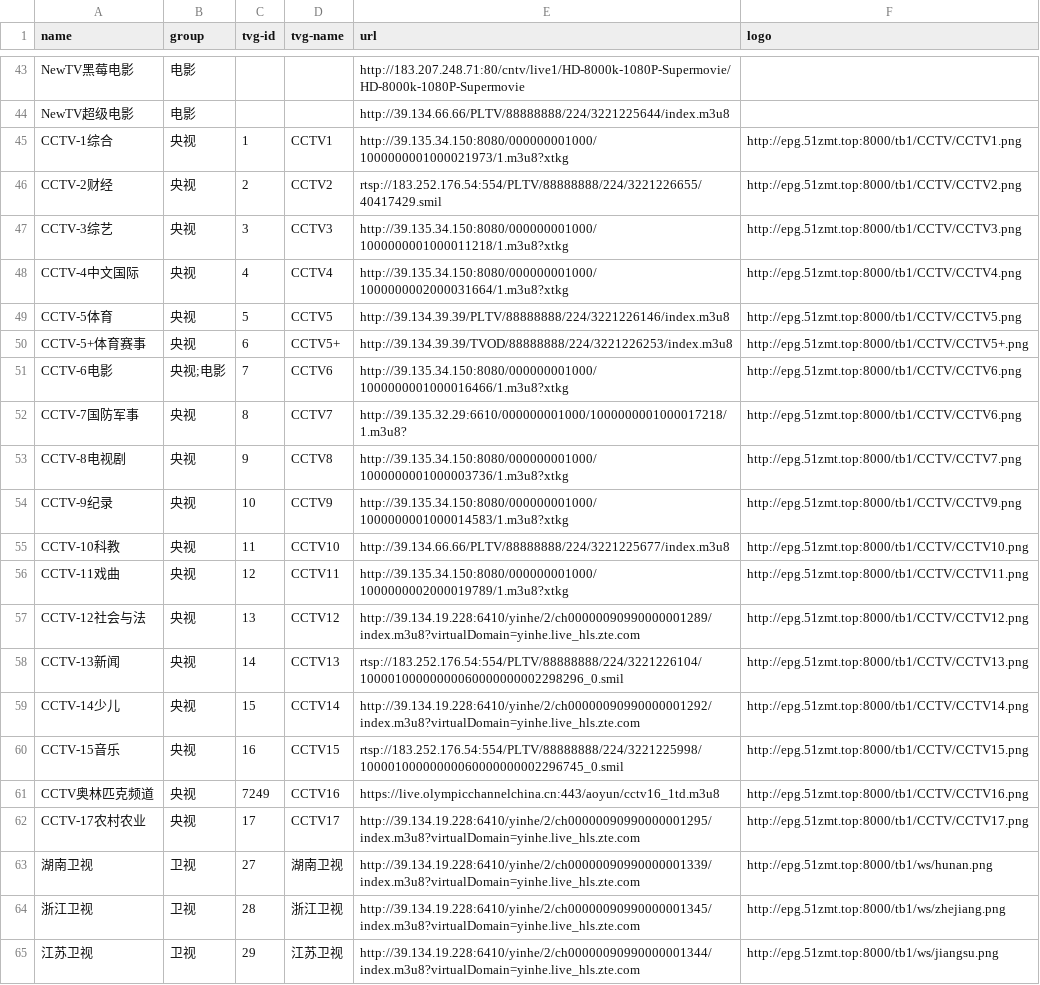
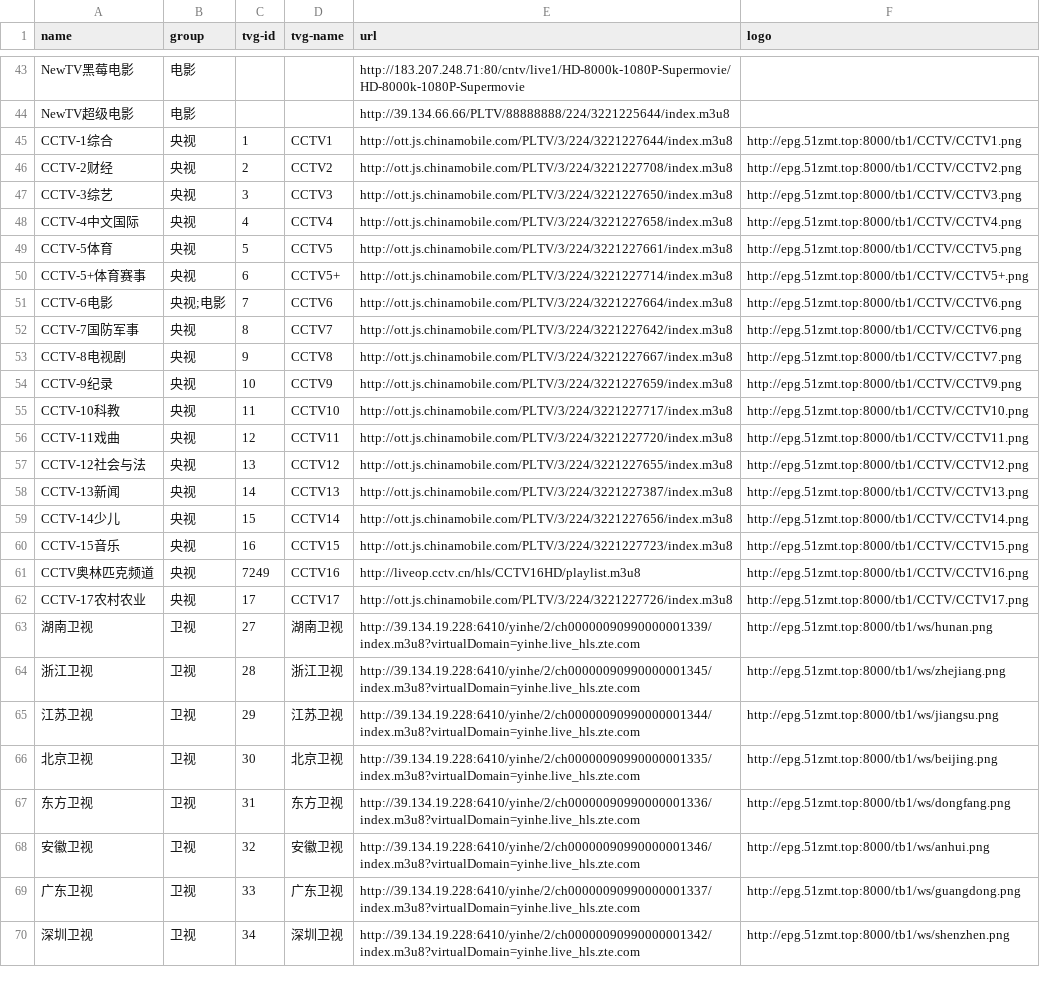
Before and after one commit to luoyuhao0x58/m3u8, a CSV file: resources/tv.csv, drawn as a sheet; only a part is shown, gaps mark what is left out; the shorter side is filled out with more unchanged rows.

Commit message:
feat: 修改央视源。

```diff
--- a/resources/tv.csv
+++ b/resources/tv.csv
@@ -44,20 +44,20 @@
 "NewTV超级电影","电影","","","http://39.134.66.66/PLTV/88888888/224/3221225644/index.m3u8",""
-"CCTV-1综合","央视","1","CCTV1","http://39.135.34.150:8080/000000001000/1000000001000021973/1.m3u8?xtkg","http://epg.51zmt.top:8000/tb1/CCTV/CCTV1.png"
-"CCTV-2财经","央视","2","CCTV2","rtsp://183.252.176.54:554/PLTV/88888888/224/3221226655/40417429.smil","http://epg.51zmt.top:8000/tb1/CCTV/CCTV2.png"
-"CCTV-3综艺","央视","3","CCTV3","http://39.135.34.150:8080/000000001000/1000000001000011218/1.m3u8?xtkg","http://epg.51zmt.top:8000/tb1/CCTV/CCTV3.png"
-"CCTV-4中文国际","央视","4","CCTV4","http://39.135.34.150:8080/000000001000/1000000002000031664/1.m3u8?xtkg","http://epg.51zmt.top:8000/tb1/CCTV/CCTV4.png"
-"CCTV-5体育","央视","5","CCTV5","http://39.134.39.39/PLTV/88888888/224/3221226146/index.m3u8","http://epg.51zmt.top:8000/tb1/CCTV/CCTV5.png"
-"CCTV-5+体育赛事","央视","6","CCTV5+","http://39.134.39.39/TVOD/88888888/224/3221226253/index.m3u8","http://epg.51zmt.top:8000/tb1/CCTV/CCTV5+.png"
-"CCTV-6电影","央视;电影","7","CCTV6","http://39.135.34.150:8080/000000001000/1000000001000016466/1.m3u8?xtkg","http://epg.51zmt.top:8000/tb1/CCTV/CCTV6.png"
-"CCTV-7国防军事","央视","8","CCTV7","http://39.135.32.29:6610/000000001000/1000000001000017218/1.m3u8?","http://epg.51zmt.top:8000/tb1/CCTV/CCTV6.png"
-"CCTV-8电视剧","央视","9","CCTV8","http://39.135.34.150:8080/000000001000/1000000001000003736/1.m3u8?xtkg","http://epg.51zmt.top:8000/tb1/CCTV/CCTV7.png"
-"CCTV-9纪录","央视","10","CCTV9","http://39.135.34.150:8080/000000001000/1000000001000014583/1.m3u8?xtkg","http://epg.51zmt.top:8000/tb1/CCTV/CCTV9.png"
-"CCTV-10科教","央视","11","CCTV10","http://39.134.66.66/PLTV/88888888/224/3221225677/index.m3u8","http://epg.51zmt.top:8000/tb1/CCTV/CCTV10.png"
-"CCTV-11戏曲","央视","12","CCTV11","http://39.135.34.150:8080/000000001000/1000000002000019789/1.m3u8?xtkg","http://epg.51zmt.top:8000/tb1/CCTV/CCTV11.png"
-"CCTV-12社会与法","央视","13","CCTV12","http://39.134.19.228:6410/yinhe/2/ch00000090990000001289/index.m3u8?virtualDomain=yinhe.live_hls.zte.com","http://epg.51zmt.top:8000/tb1/CCTV/CCTV12.png"
-"CCTV-13新闻","央视","14","CCTV13","rtsp://183.252.176.54:554/PLTV/88888888/224/3221226104/10000100000000060000000002298296_0.smil","http://epg.51zmt.top:8000/tb1/CCTV/CCTV13.png"
-"CCTV-14少儿","央视","15","CCTV14","http://39.134.19.228:6410/yinhe/2/ch00000090990000001292/index.m3u8?virtualDomain=yinhe.live_hls.zte.com","http://epg.51zmt.top:8000/tb1/CCTV/CCTV14.png"
-"CCTV-15音乐","央视","16","CCTV15","rtsp://183.252.176.54:554/PLTV/88888888/224/3221225998/10000100000000060000000002296745_0.smil","http://epg.51zmt.top:8000/tb1/CCTV/CCTV15.png"
-"CCTV奥林匹克频道","央视","7249","CCTV16","https://live.olympicchannelchina.cn:443/aoyun/cctv16_1td.m3u8","http://epg.51zmt.top:8000/tb1/CCTV/CCTV16.png"
-"CCTV-17农村农业","央视","17","CCTV17","http://39.134.19.228:6410/yinhe/2/ch00000090990000001295/index.m3u8?virtualDomain=yinhe.live_hls.zte.com","http://epg.51zmt.top:8000/tb1/CCTV/CCTV17.png"
+"CCTV-1综合","央视","1","CCTV1","http://ott.js.chinamobile.com/PLTV/3/224/3221227644/index.m3u8","http://epg.51zmt.top:8000/tb1/CCTV/CCTV1.png"
+"CCTV-2财经","央视","2","CCTV2","http://ott.js.chinamobile.com/PLTV/3/224/3221227708/index.m3u8","http://epg.51zmt.top:8000/tb1/CCTV/CCTV2.png"
+"CCTV-3综艺","央视","3","CCTV3","http://ott.js.chinamobile.com/PLTV/3/224/3221227650/index.m3u8","http://epg.51zmt.top:8000/tb1/CCTV/CCTV3.png"
+"CCTV-4中文国际","央视","4","CCTV4","http://ott.js.chinamobile.com/PLTV/3/224/3221227658/index.m3u8","http://epg.51zmt.top:8000/tb1/CCTV/CCTV4.png"
+"CCTV-5体育","央视","5","CCTV5","http://ott.js.chinamobile.com/PLTV/3/224/3221227661/index.m3u8","http://epg.51zmt.top:8000/tb1/CCTV/CCTV5.png"
+"CCTV-5+体育赛事","央视","6","CCTV5+","http://ott.js.chinamobile.com/PLTV/3/224/3221227714/index.m3u8","http://epg.51zmt.top:8000/tb1/CCTV/CCTV5+.png"
+"CCTV-6电影","央视;电影","7","CCTV6","http://ott.js.chinamobile.com/PLTV/3/224/3221227664/index.m3u8","http://epg.51zmt.top:8000/tb1/CCTV/CCTV6.png"
+"CCTV-7国防军事","央视","8","CCTV7","http://ott.js.chinamobile.com/PLTV/3/224/3221227642/index.m3u8","http://epg.51zmt.top:8000/tb1/CCTV/CCTV6.png"
+"CCTV-8电视剧","央视","9","CCTV8","http://ott.js.chinamobile.com/PLTV/3/224/3221227667/index.m3u8","http://epg.51zmt.top:8000/tb1/CCTV/CCTV7.png"
+"CCTV-9纪录","央视","10","CCTV9","http://ott.js.chinamobile.com/PLTV/3/224/3221227659/index.m3u8","http://epg.51zmt.top:8000/tb1/CCTV/CCTV9.png"
+"CCTV-10科教","央视","11","CCTV10","http://ott.js.chinamobile.com/PLTV/3/224/3221227717/index.m3u8","http://epg.51zmt.top:8000/tb1/CCTV/CCTV10.png"
+"CCTV-11戏曲","央视","12","CCTV11","http://ott.js.chinamobile.com/PLTV/3/224/3221227720/index.m3u8","http://epg.51zmt.top:8000/tb1/CCTV/CCTV11.png"
+"CCTV-12社会与法","央视","13","CCTV12","http://ott.js.chinamobile.com/PLTV/3/224/3221227655/index.m3u8","http://epg.51zmt.top:8000/tb1/CCTV/CCTV12.png"
+"CCTV-13新闻","央视","14","CCTV13","http://ott.js.chinamobile.com/PLTV/3/224/3221227387/index.m3u8","http://epg.51zmt.top:8000/tb1/CCTV/CCTV13.png"
+"CCTV-14少儿","央视","15","CCTV14","http://ott.js.chinamobile.com/PLTV/3/224/3221227656/index.m3u8","http://epg.51zmt.top:8000/tb1/CCTV/CCTV14.png"
+"CCTV-15音乐","央视","16","CCTV15","http://ott.js.chinamobile.com/PLTV/3/224/3221227723/index.m3u8","http://epg.51zmt.top:8000/tb1/CCTV/CCTV15.png"
+"CCTV奥林匹克频道","央视","7249","CCTV16","http://liveop.cctv.cn/hls/CCTV16HD/playlist.m3u8","http://epg.51zmt.top:8000/tb1/CCTV/CCTV16.png"
+"CCTV-17农村农业","央视","17","CCTV17","http://ott.js.chinamobile.com/PLTV/3/224/3221227726/index.m3u8","http://epg.51zmt.top:8000/tb1/CCTV/CCTV17.png"
 "湖南卫视","卫视","27","湖南卫视","http://39.134.19.228:6410/yinhe/2/ch00000090990000001339/index.m3u8?virtualDomain=yinhe.live_hls.zte.com","http://epg.51zmt.top:8000/tb1/ws/hunan.png"
```
